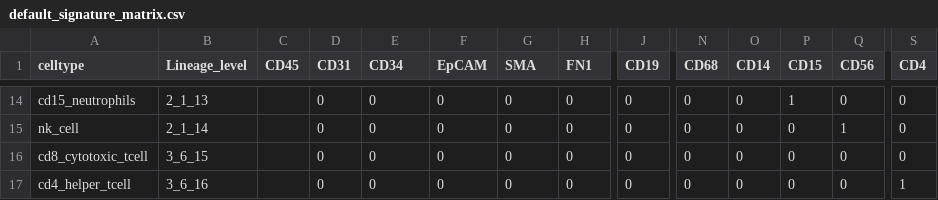
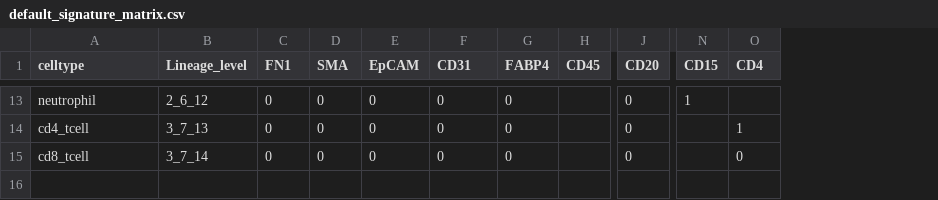
Before and after one commit to Nanostring-Biostats/CelestaSignatureLibrary, a CSV file: Human/default_signature_matrix.csv, drawn as a sheet; only a part is shown, gaps mark what is left out; removed rows and columns are numbered as before the commit, all else as after; rows hold the shown columns only; the diff covers the shown part only; the diff names each change by its address in the sheet, - before the commit and + after, or states it on an @@ line.

```diff
--- a/Human/default_signature_matrix.csv
+++ b/Human/default_signature_matrix.csv
-column N (CD68), rows 14-16: all 0
-column O (CD14), rows 14-16: all 0
-column S (CD4), rows 14-16: all 0
-C1: CD45
+C1: FN1
-D1: CD31
+D1: SMA
-E1: CD34
+E1: EpCAM
-F1: EpCAM
+F1: CD31
-G1: SMA
+G1: FABP4
-H1: FN1
+H1: CD45
-J1: CD19
+J1: CD20
-O1: CD56
+O1: CD4
-A13 (celltype): cd15_neutrophils
+A13 (celltype): neutrophil
-B13 (Lineage_level): 2_1_13
+B13 (Lineage_level): 2_6_12
-C13:C15 (FN1): (empty)
+C13:C15 (FN1): 0
-H13:H15 (CD45): 0
+H13:H15 (CD45): (empty)
-O13 (CD4): 0
+O13 (CD4): (empty)
-A14 (celltype): nk_cell
+A14 (celltype): cd4_tcell
-B14 (Lineage_level): 2_1_14
+B14 (Lineage_level): 3_7_13
-N14:N15 (CD15): 0
+N14:N15 (CD15): (empty)
-A15 (celltype): cd8_cytotoxic_tcell
+A15 (celltype): cd8_tcell
-B15 (Lineage_level): 3_6_15
+B15 (Lineage_level): 3_7_14
-row 17: cd4_helper_tcell | 3_6_16 |  | 0 | 0 | 0 | 0 | 0 | 0 | 0 | 0 | 0 | 0 | 1
```
Also changed, not shown: 2 added rows, 3 removed rows and 33 edited cells elsewhere in this file.
